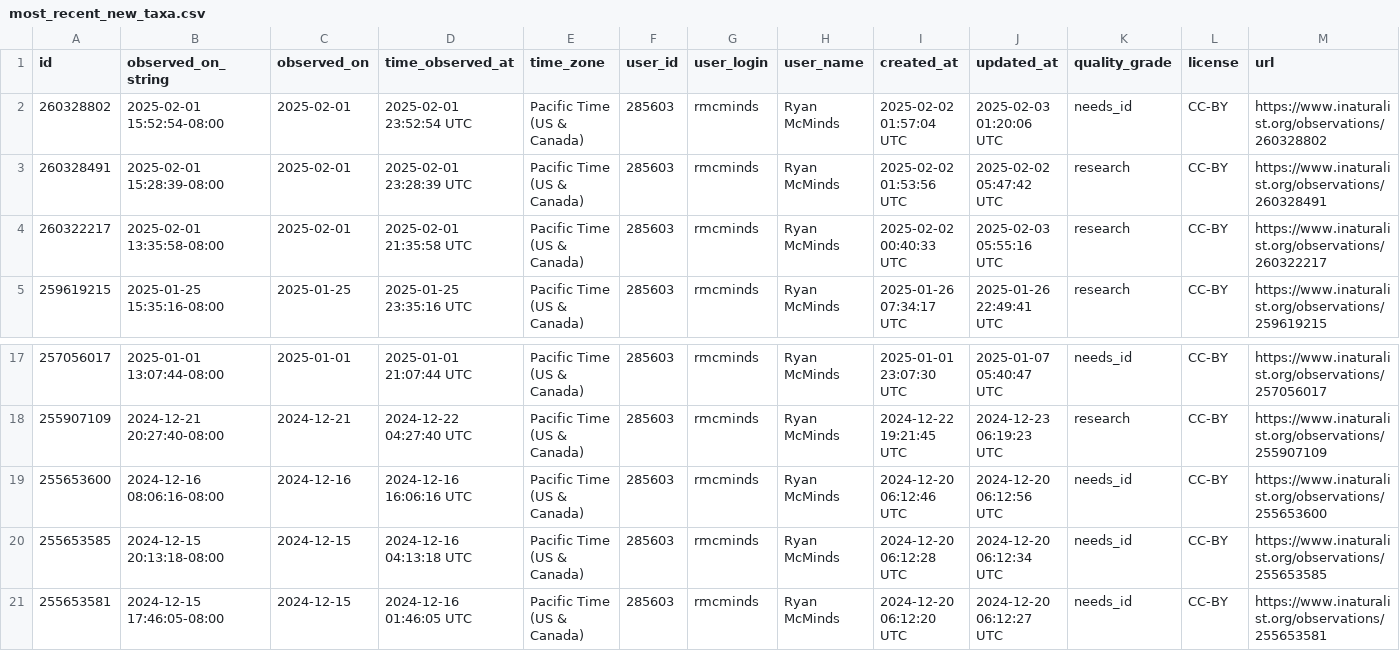
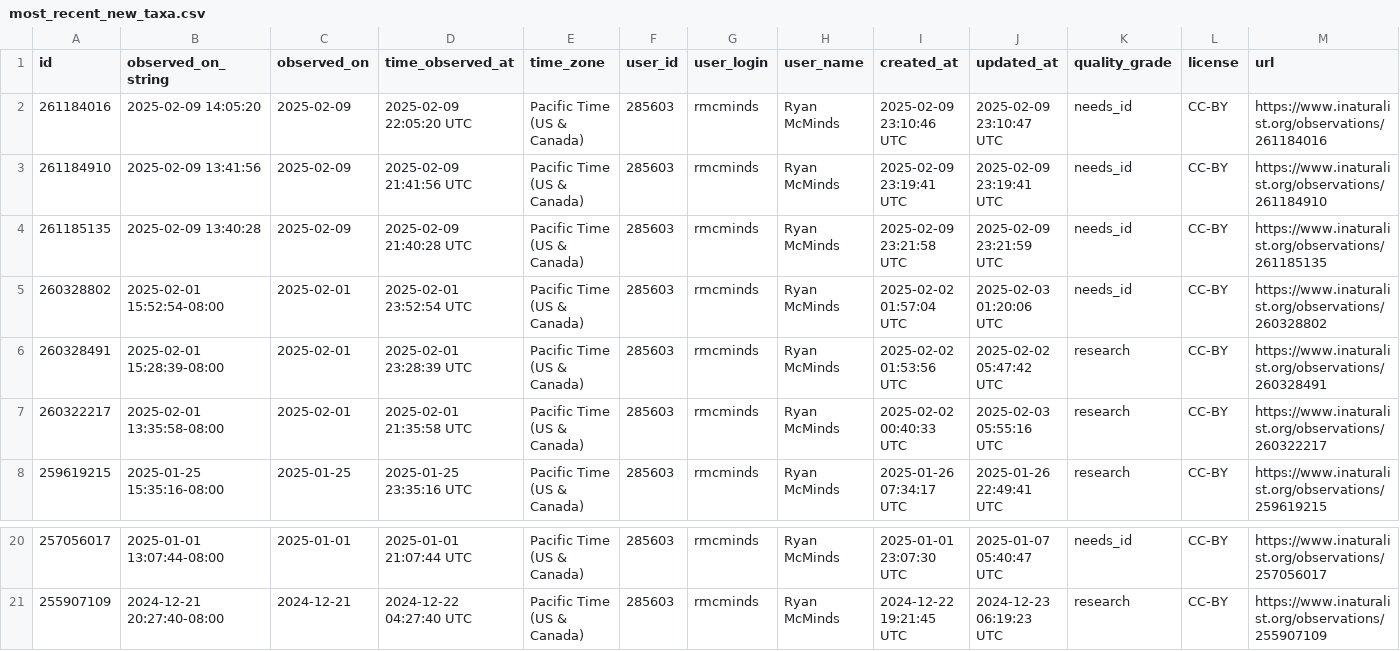
Before and after one commit to rmcminds/merdemicrobes, a CSV file: _data/most_recent_new_taxa.csv, drawn as a sheet; only a part is shown, gaps mark what is left out; removed rows and columns are numbered as before the commit, all else as after; rows hold the shown columns only; the diff names each change by its address in the sheet, - before the commit and + after, or states it on an @@ line.

```diff
--- a/_data/most_recent_new_taxa.csv
+++ b/_data/most_recent_new_taxa.csv
+row 2: 261184016 | 2025-02-09 14:05:20 | 2025-02-09 | 2025-02-09 22:05:20 UTC | Pacific Time (US & Canada) | 285603 | rmcminds | Ryan McMinds | 2025-02-09 23:10:46 UTC | 2025-02-09 23:10:47 UTC | needs_id | CC-BY | https://www.inaturalist.org/observations/261184016
+row 3: 261184910 | 2025-02-09 13:41:56 | 2025-02-09 | 2025-02-09 21:41:56 UTC | Pacific Time (US & Canada) | 285603 | rmcminds | Ryan McMinds | 2025-02-09 23:19:41 UTC | 2025-02-09 23:19:41 UTC | needs_id | CC-BY | https://www.inaturalist.org/observations/261184910
+row 4: 261185135 | 2025-02-09 13:40:28 | 2025-02-09 | 2025-02-09 21:40:28 UTC | Pacific Time (US & Canada) | 285603 | rmcminds | Ryan McMinds | 2025-02-09 23:21:58 UTC | 2025-02-09 23:21:59 UTC | needs_id | CC-BY | https://www.inaturalist.org/observations/261185135
-row 19: 255653600 | 2024-12-16 08:06:16-08:00 | 2024-12-16 | 2024-12-16 16:06:16 UTC | Pacific Time (US & Canada) | 285603 | rmcminds | Ryan McMinds | 2024-12-20 06:12:46 UTC | 2024-12-20 06:12:56 UTC | needs_id | CC-BY | https://www.inaturalist.org/observations/255653600
-row 20: 255653585 | 2024-12-15 20:13:18-08:00 | 2024-12-15 | 2024-12-16 04:13:18 UTC | Pacific Time (US & Canada) | 285603 | rmcminds | Ryan McMinds | 2024-12-20 06:12:28 UTC | 2024-12-20 06:12:34 UTC | needs_id | CC-BY | https://www.inaturalist.org/observations/255653585
-row 21: 255653581 | 2024-12-15 17:46:05-08:00 | 2024-12-15 | 2024-12-16 01:46:05 UTC | Pacific Time (US & Canada) | 285603 | rmcminds | Ryan McMinds | 2024-12-20 06:12:20 UTC | 2024-12-20 06:12:27 UTC | needs_id | CC-BY | https://www.inaturalist.org/observations/255653581
```
Also changed, not shown: 1 other file.
